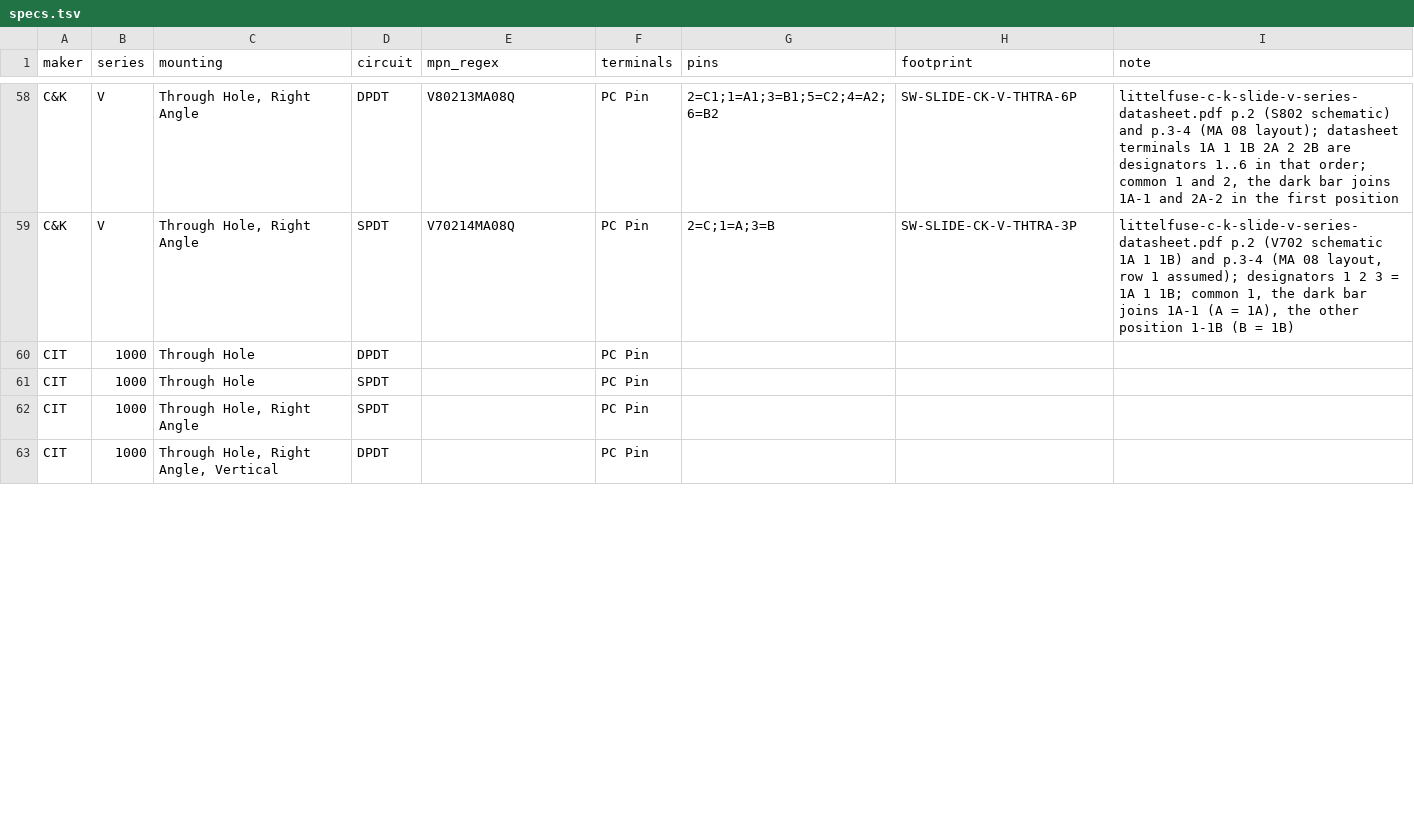
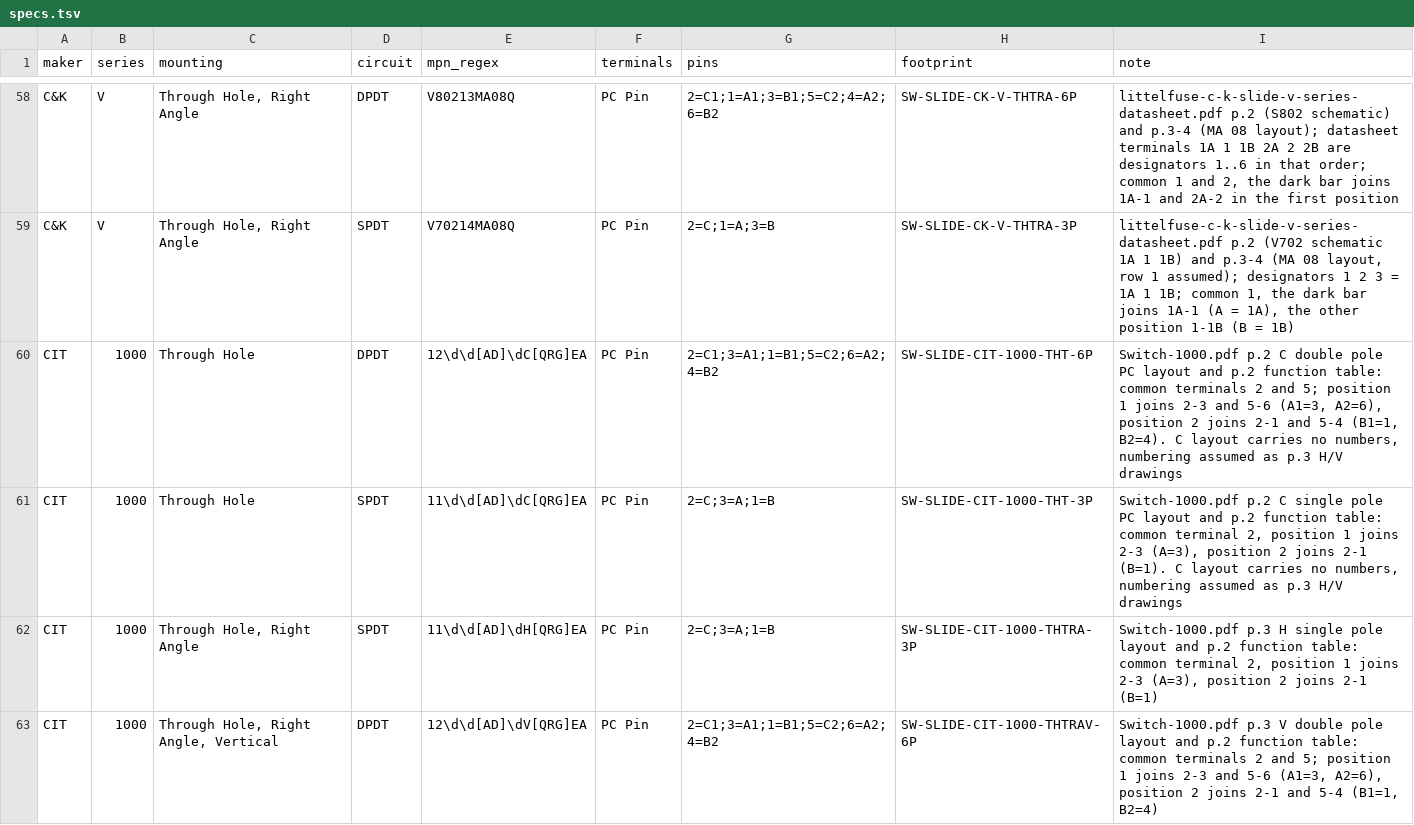
Before and after one commit to zaun/schematical, a TSV file: planning/plan-58-data/specs.tsv, drawn as a sheet; only a part is shown, gaps mark what is left out; the diff covers the shown part only.

Commit message:
plan-58-F: Phase 2, CIT footprints (15 staged) and spec rows

```diff
--- a/planning/plan-58-data/specs.tsv
+++ b/planning/plan-58-data/specs.tsv
@@ -59,5 +59,5 @@ C&K	V	Through Hole, Right Angle	DPDT	V80213MA08Q	PC Pin	2=C1;1=A1;3=B1;5=C2;4=A2
 C&K	V	Through Hole, Right Angle	SPDT	V70214MA08Q	PC Pin	2=C;1=A;3=B	SW-SLIDE-CK-V-THTRA-3P	littelfuse-c-k-slide-v-series-datasheet.pdf p.2 (V702 schematic 1A 1 1B) and p.3-4 (MA 08 layout, row 1 assumed); designators 1 2 3 = 1A 1 1B; common 1, the dark bar joins 1A-1 (A = 1A), the other position 1-1B (B = 1B)
-CIT	1000	Through Hole	DPDT		PC Pin			
-CIT	1000	Through Hole	SPDT		PC Pin			
-CIT	1000	Through Hole, Right Angle	SPDT		PC Pin			
-CIT	1000	Through Hole, Right Angle, Vertical	DPDT		PC Pin			
+CIT	1000	Through Hole	DPDT	12\d\d[AD]\dC[QRG]EA	PC Pin	2=C1;3=A1;1=B1;5=C2;6=A2;4=B2	SW-SLIDE-CIT-1000-THT-6P	Switch-1000.pdf p.2 C double pole PC layout and p.2 function table: common terminals 2 and 5; position 1 joins 2-3 and 5-6 (A1=3, A2=6), position 2 joins 2-1 and 5-4 (B1=1, B2=4). C layout carries no numbers, numbering assumed as p.3 H/V drawings
+CIT	1000	Through Hole	SPDT	11\d\d[AD]\dC[QRG]EA	PC Pin	2=C;3=A;1=B	SW-SLIDE-CIT-1000-THT-3P	Switch-1000.pdf p.2 C single pole PC layout and p.2 function table: common terminal 2, position 1 joins 2-3 (A=3), position 2 joins 2-1 (B=1). C layout carries no numbers, numbering assumed as p.3 H/V drawings
+CIT	1000	Through Hole, Right Angle	SPDT	11\d\d[AD]\dH[QRG]EA	PC Pin	2=C;3=A;1=B	SW-SLIDE-CIT-1000-THTRA-3P	Switch-1000.pdf p.3 H single pole layout and p.2 function table: common terminal 2, position 1 joins 2-3 (A=3), position 2 joins 2-1 (B=1)
+CIT	1000	Through Hole, Right Angle, Vertical	DPDT	12\d\d[AD]\dV[QRG]EA	PC Pin	2=C1;3=A1;1=B1;5=C2;6=A2;4=B2	SW-SLIDE-CIT-1000-THTRAV-6P	Switch-1000.pdf p.3 V double pole layout and p.2 function table: common terminals 2 and 5; position 1 joins 2-3 and 5-6 (A1=3, A2=6), position 2 joins 2-1 and 5-4 (B1=1, B2=4)
```
Also changed, not shown: 44 edited cells elsewhere in this file, 2 other files.
